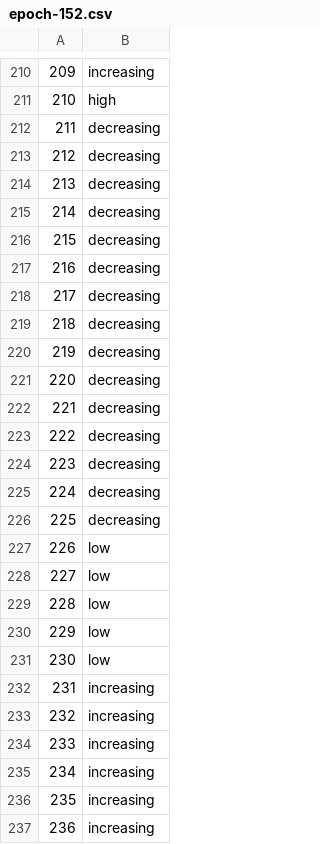
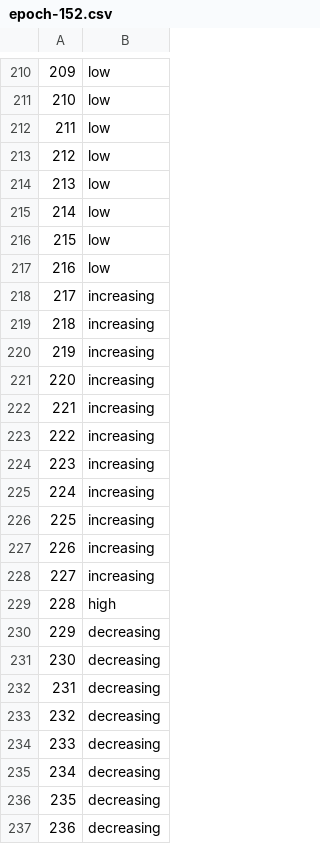
Before and after one commit to andrewpapale/Clock_v2, a CSV file: epoch-152.csv, drawn as a sheet; only a part is shown, gaps mark what is left out; the diff covers the shown part only.

```diff
--- a/epoch-152.csv
+++ b/epoch-152.csv
@@ -210,28 +210,28 @@
-"209","increasing"
-"210","high"
-"211","decreasing"
-"212","decreasing"
-"213","decreasing"
-"214","decreasing"
-"215","decreasing"
-"216","decreasing"
-"217","decreasing"
-"218","decreasing"
-"219","decreasing"
-"220","decreasing"
-"221","decreasing"
-"222","decreasing"
-"223","decreasing"
-"224","decreasing"
-"225","decreasing"
-"226","low"
-"227","low"
-"228","low"
-"229","low"
-"230","low"
-"231","increasing"
-"232","increasing"
-"233","increasing"
-"234","increasing"
-"235","increasing"
-"236","increasing"
+"209","low"
+"210","low"
+"211","low"
+"212","low"
+"213","low"
+"214","low"
+"215","low"
+"216","low"
+"217","increasing"
+"218","increasing"
+"219","increasing"
+"220","increasing"
+"221","increasing"
+"222","increasing"
+"223","increasing"
+"224","increasing"
+"225","increasing"
+"226","increasing"
+"227","increasing"
+"228","high"
+"229","decreasing"
+"230","decreasing"
+"231","decreasing"
+"232","decreasing"
+"233","decreasing"
+"234","decreasing"
+"235","decreasing"
+"236","decreasing"
```
Also changed, not shown: 151 edited cells elsewhere in this file, 20 other files.
